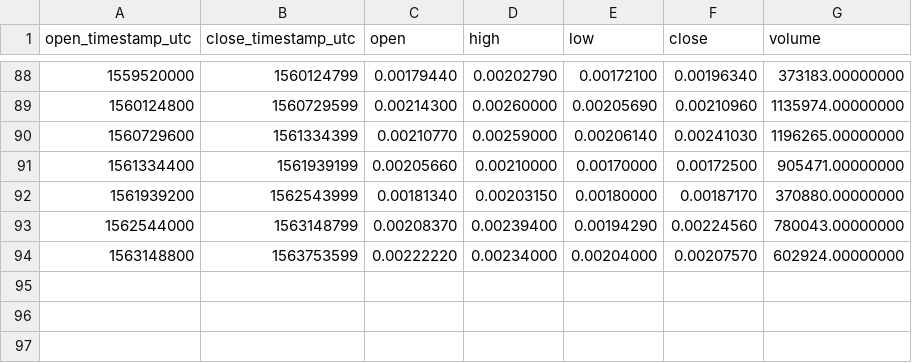
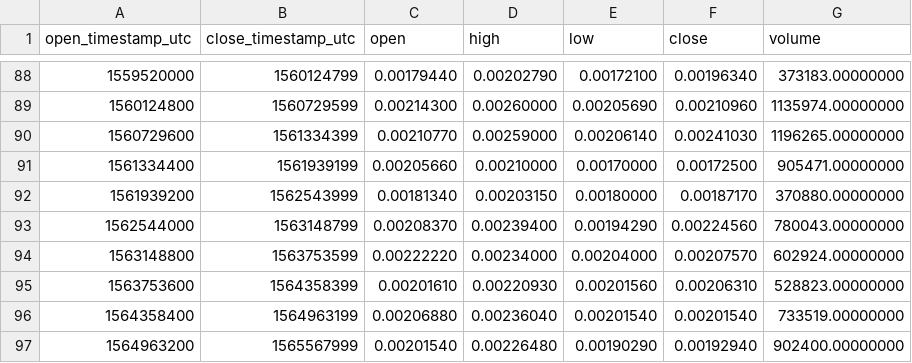
Before and after one commit to cryptobigbro/binance-ENGETH, a CSV file: binance-ENGETH-1w.csv, drawn as a sheet; only a part is shown, gaps mark what is left out.

```diff
--- a/binance-ENGETH-1w.csv
+++ b/binance-ENGETH-1w.csv
@@ -94 +94,4 @@ open_timestamp_utc,close_timestamp_utc,open,high,low,close,volume
 1563148800,1563753599,0.00222220,0.00234000,0.00204000,0.00207570,602924.00000000
+1563753600,1564358399,0.00201610,0.00220930,0.00201560,0.00206310,528823.00000000
+1564358400,1564963199,0.00206880,0.00236040,0.00201540,0.00201540,733519.00000000
+1564963200,1565567999,0.00201540,0.00226480,0.00190290,0.00192940,902400.00000000
```
Also changed, not shown: binance-ENGETH-1M.csv, binance-ENGETH-1d.csv, 1 other file.
